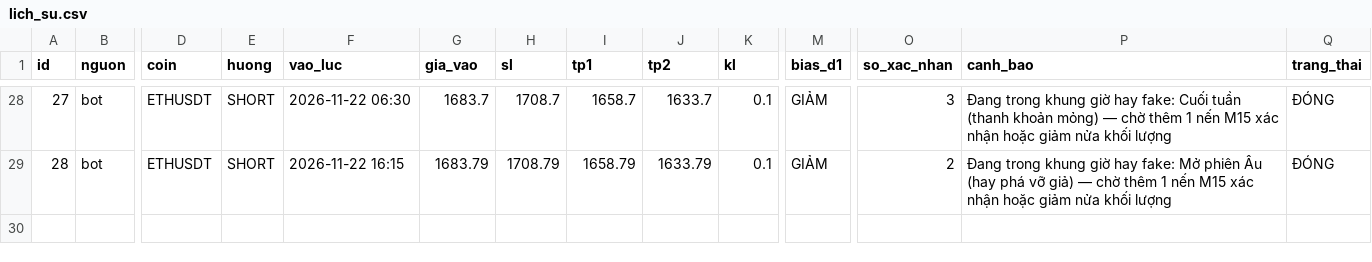
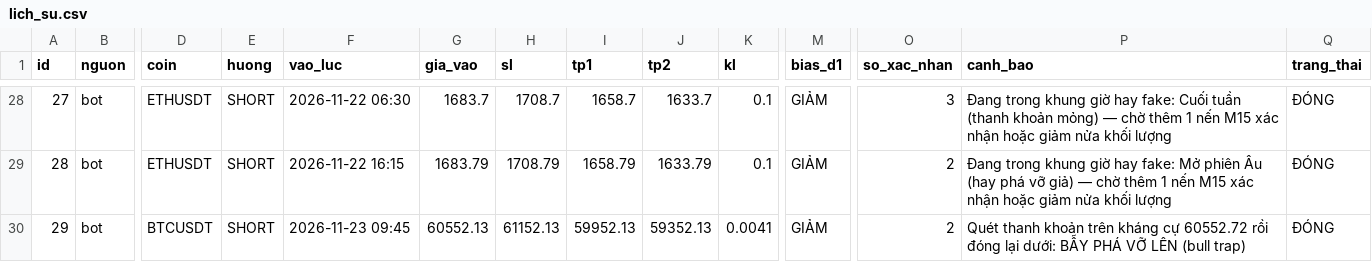
Before and after one commit to chucuong060165-ops/LouisChu2k1_bot, a CSV file: lich_su.csv, drawn as a sheet; only a part is shown, gaps mark what is left out; rows hold the shown columns only; the diff names each change by its address in the sheet, - before the commit and + after, or states it on an @@ line.

Commit message:
cap nhat trang thai

```diff
--- a/lich_su.csv
+++ b/lich_su.csv
+row 30: 29 | bot | BTCUSDT | SHORT | 2026-11-23 09:45 | 60552.13 | 61152.13 | 59952.13 | 59352.13 | 0.0041 | GIẢM | 2 | Quét thanh khoản trên kháng cự 60552.72 rồi đóng lại dưới: BẪY PHÁ VỠ LÊN (bull trap) | ĐÓNG
```
Also changed, not shown: 1 other file.
